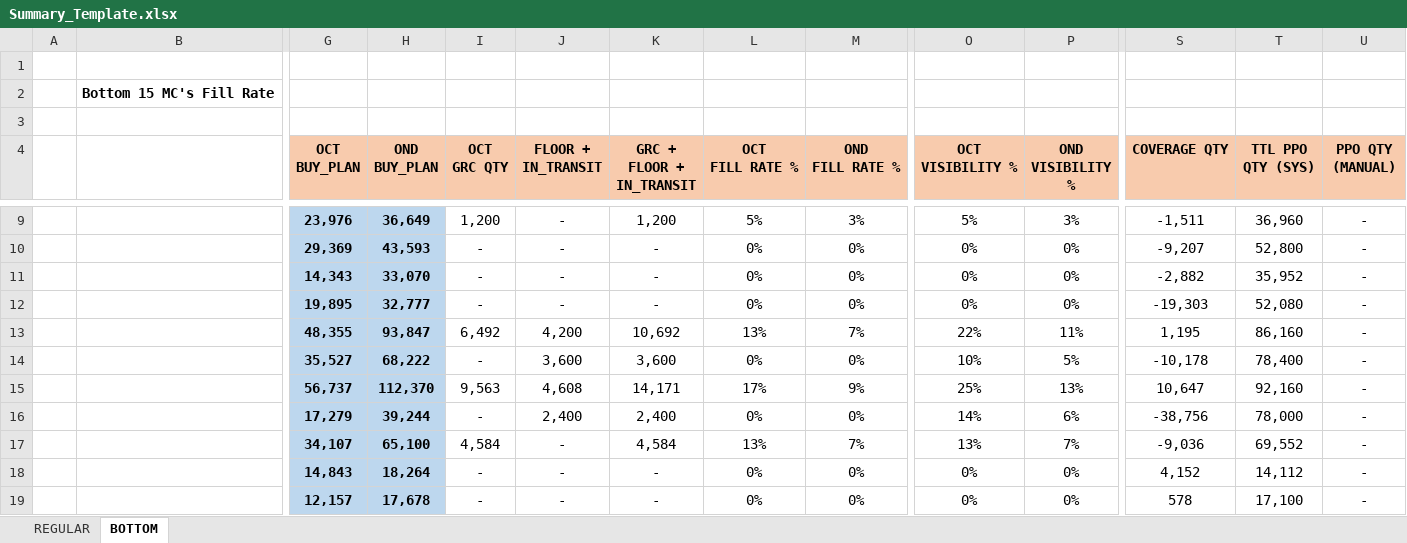
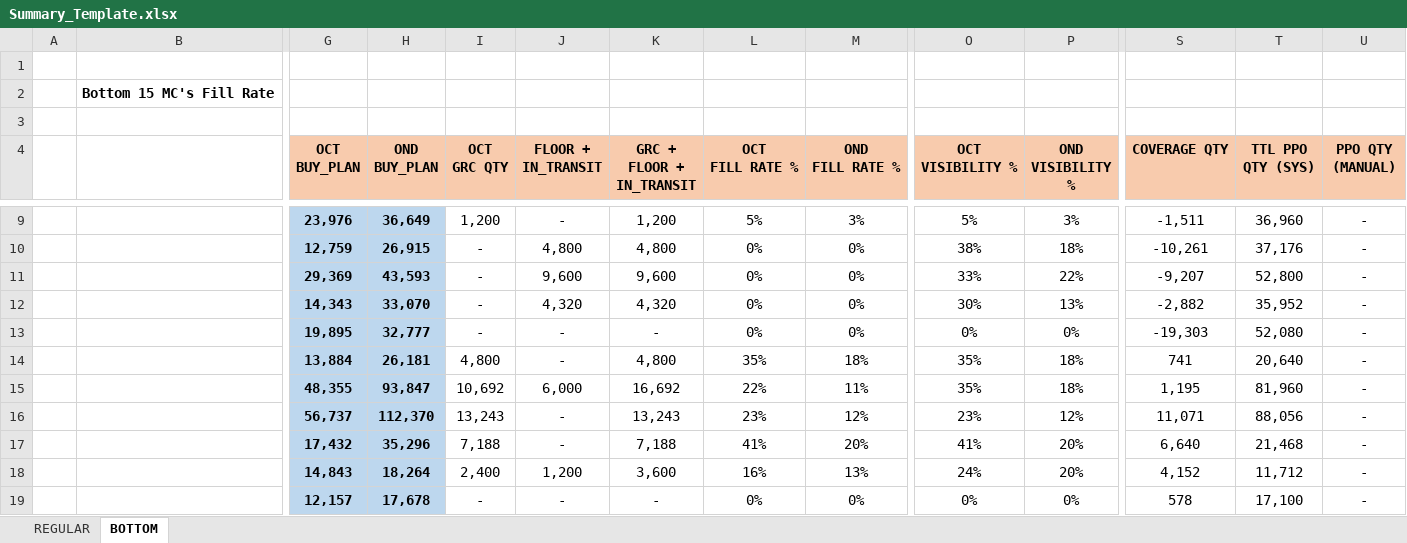
Before and after one commit to shubhamjha-glitch/GM-Visibility-Report, an Excel workbook: template/Summary_Template.xlsx, sheet BOTTOM, drawn as a sheet; only a part is shown, gaps mark what is left out; values as stored, in another font and other column widths than the file's, no borders; conditional formats not drawn; removed rows and columns are numbered as before the commit, all else as after; rows hold the shown columns only; the diff covers the shown part only; the diff names each change by its address in the sheet, - before the commit and + after, or states it on an @@ line.

```diff
--- a/template/Summary_Template.xlsx (sheet BOTTOM)
+++ b/template/Summary_Template.xlsx (sheet BOTTOM)
+row 10:  |  | 12,759 | 26,915 | - | 4,800 | 4,800 | 0% | 0% | 38% | 18% | -10,261 | 37,176 | -
-J11 (FLOOR + IN_TRANSIT): -
+J11 (FLOOR + IN_TRANSIT): 9,600
-K11 (GRC + FLOOR + IN_TRANSIT): -
+K11 (GRC + FLOOR + IN_TRANSIT): 9,600
-O11 (OCT VISIBILITY %): 0%
+O11 (OCT VISIBILITY %): 33%
-P11 (OND VISIBILITY %): 0%
+P11 (OND VISIBILITY %): 22%
-J12 (FLOOR + IN_TRANSIT): -
+J12 (FLOOR + IN_TRANSIT): 4,320
-K12 (GRC + FLOOR + IN_TRANSIT): -
+K12 (GRC + FLOOR + IN_TRANSIT): 4,320
-O12 (OCT VISIBILITY %): 0%
+O12 (OCT VISIBILITY %): 30%
-P12 (OND VISIBILITY %): 0%
+P12 (OND VISIBILITY %): 13%
+row 14:  |  | 13,884 | 26,181 | 4,800 | - | 4,800 | 35% | 18% | 35% | 18% | 741 | 20,640 | -
-I15 (OCT GRC QTY): 6,492
+I15 (OCT GRC QTY): 10,692
-J15 (FLOOR + IN_TRANSIT): 4,200
+J15 (FLOOR + IN_TRANSIT): 6,000
-K15 (GRC + FLOOR + IN_TRANSIT): 10,692
+K15 (GRC + FLOOR + IN_TRANSIT): 16,692
-L15 (OCT FILL RATE %): 13%
+L15 (OCT FILL RATE %): 22%
-M15 (OND FILL RATE %): 7%
+M15 (OND FILL RATE %): 11%
-O15 (OCT VISIBILITY %): 22%
+O15 (OCT VISIBILITY %): 35%
-P15 (OND VISIBILITY %): 11%
+P15 (OND VISIBILITY %): 18%
-T15 (TTL PPO QTY (SYS)): 86,160
+T15 (TTL PPO QTY (SYS)): 81,960
-row 14:  |  | 35,527 | 68,222 | - | 3,600 | 3,600 | 0% | 0% | 10% | 5% | -10,178 | 78,400 | -
-row 15:  |  | 56,737 | 112,370 | 9,563 | 4,608 | 14,171 | 17% | 9% | 25% | 13% | 10,647 | 92,160 | -
-row 16:  |  | 17,279 | 39,244 | - | 2,400 | 2,400 | 0% | 0% | 14% | 6% | -38,756 | 78,000 | -
-row 17:  |  | 34,107 | 65,100 | 4,584 | - | 4,584 | 13% | 7% | 13% | 7% | -9,036 | 69,552 | -
+row 16:  |  | 56,737 | 112,370 | 13,243 | - | 13,243 | 23% | 12% | 23% | 12% | 11,071 | 88,056 | -
+row 17:  |  | 17,432 | 35,296 | 7,188 | - | 7,188 | 41% | 20% | 41% | 20% | 6,640 | 21,468 | -
-I18 (OCT GRC QTY): -
+I18 (OCT GRC QTY): 2,400
-J18 (FLOOR + IN_TRANSIT): -
+J18 (FLOOR + IN_TRANSIT): 1,200
-K18 (GRC + FLOOR + IN_TRANSIT): -
+K18 (GRC + FLOOR + IN_TRANSIT): 3,600
-L18 (OCT FILL RATE %): 0%
+L18 (OCT FILL RATE %): 16%
-M18 (OND FILL RATE %): 0%
+M18 (OND FILL RATE %): 13%
-O18 (OCT VISIBILITY %): 0%
+O18 (OCT VISIBILITY %): 24%
-P18 (OND VISIBILITY %): 0%
+P18 (OND VISIBILITY %): 20%
-T18 (TTL PPO QTY (SYS)): 14,112
+T18 (TTL PPO QTY (SYS)): 11,712
```
Also changed, not shown: 1 added row, 1 removed row and 4 edited cells elsewhere in this sheet, sheet REGULAR.
